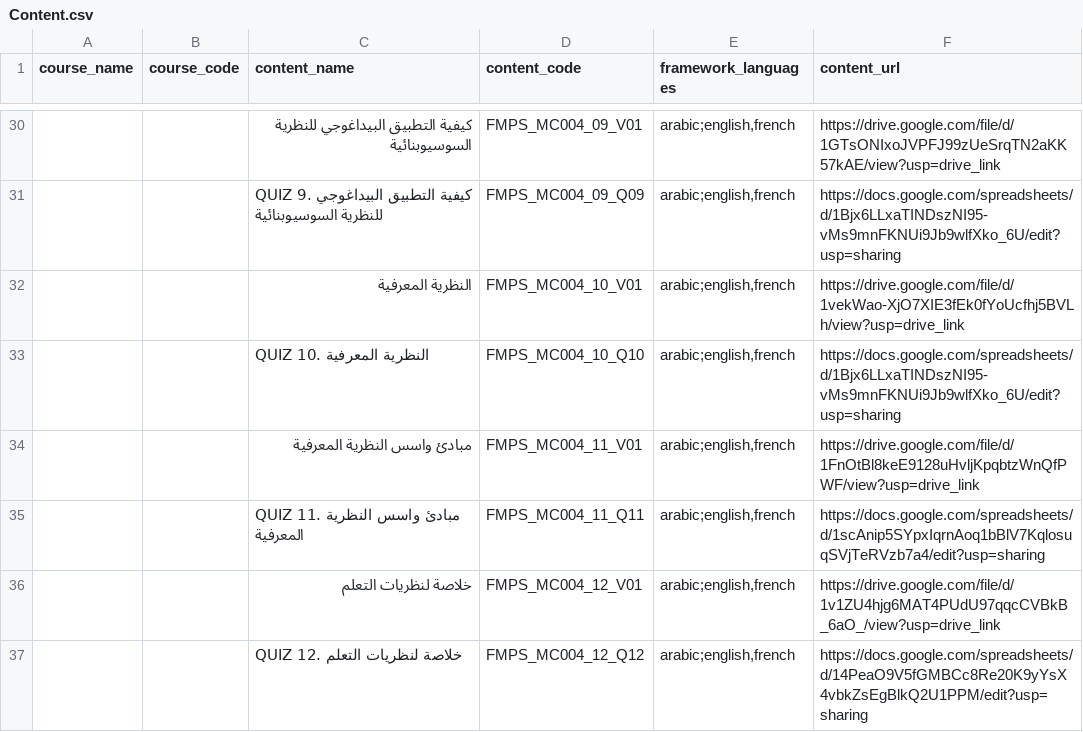
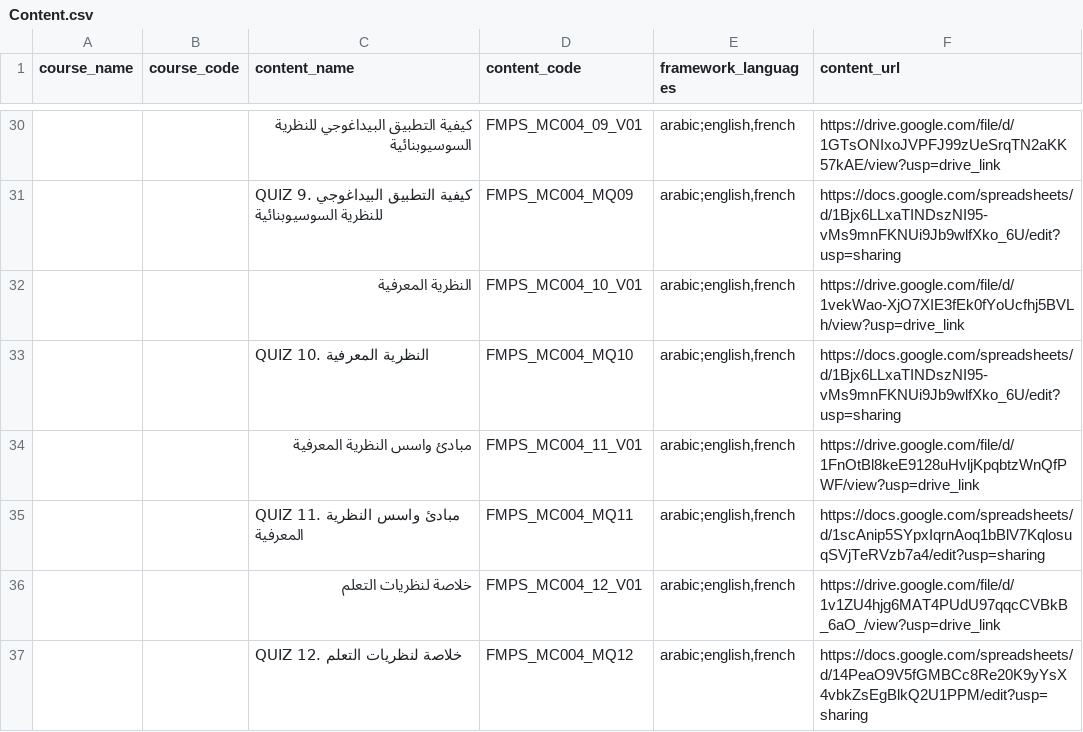
Before and after one commit to sanketika-labs/ad-hoc-scripts, a CSV file: Protean/course_creation/csv/Content.csv, drawn as a sheet; only a part is shown, gaps mark what is left out; the diff covers the shown part only.

```diff
--- a/Protean/course_creation/csv/Content.csv
+++ b/Protean/course_creation/csv/Content.csv
@@ -30,8 +30,8 @@
 ,,كيفية التطبيق البيداغوجي للنظرية السوسيوبنائية,FMPS_MC004_09_V01,"arabic;english,french",https://drive.google.com/file/d/1GTsONIxoJVPFJ99zUeSrqTN2aKK57kAE/view?usp=drive_link
-,,QUIZ 9. كيفية التطبيق البيداغوجي للنظرية السوسيوبنائية,FMPS_MC004_09_Q09,"arabic;english,french",https://docs.google.com/spreadsheets/d/1Bjx6LLxaTINDszNI95-vMs9mnFKNUi9Jb9wlfXko_6U/edit?usp=sharing
+,,QUIZ 9. كيفية التطبيق البيداغوجي للنظرية السوسيوبنائية,FMPS_MC004_MQ09,"arabic;english,french",https://docs.google.com/spreadsheets/d/1Bjx6LLxaTINDszNI95-vMs9mnFKNUi9Jb9wlfXko_6U/edit?usp=sharing
 ,,النظرية المعرفية,FMPS_MC004_10_V01,"arabic;english,french",https://drive.google.com/file/d/1vekWao-XjO7XIE3fEk0fYoUcfhj5BVLh/view?usp=drive_link
-,,QUIZ 10. النظرية المعرفية,FMPS_MC004_10_Q10,"arabic;english,french",https://docs.google.com/spreadsheets/d/1Bjx6LLxaTINDszNI95-vMs9mnFKNUi9Jb9wlfXko_6U/edit?usp=sharing
+,,QUIZ 10. النظرية المعرفية,FMPS_MC004_MQ10,"arabic;english,french",https://docs.google.com/spreadsheets/d/1Bjx6LLxaTINDszNI95-vMs9mnFKNUi9Jb9wlfXko_6U/edit?usp=sharing
 ,,مبادئ واسس النظرية المعرفية,FMPS_MC004_11_V01,"arabic;english,french",https://drive.google.com/file/d/1FnOtBl8keE9128uHvljKpqbtzWnQfPWF/view?usp=drive_link
-,,QUIZ 11. مبادئ واسس النظرية المعرفية,FMPS_MC004_11_Q11,"arabic;english,french",https://docs.google.com/spreadsheets/d/1scAnip5SYpxIqrnAoq1bBlV7KqlosuqSVjTeRVzb7a4/edit?usp=sharing
+,,QUIZ 11. مبادئ واسس النظرية المعرفية,FMPS_MC004_MQ11,"arabic;english,french",https://docs.google.com/spreadsheets/d/1scAnip5SYpxIqrnAoq1bBlV7KqlosuqSVjTeRVzb7a4/edit?usp=sharing
 ,,خلاصة لنظريات التعلم,FMPS_MC004_12_V01,"arabic;english,french",https://drive.google.com/file/d/1v1ZU4hjg6MAT4PUdU97qqcCVBkB_6aO_/view?usp=drive_link
-,,QUIZ 12. خلاصة لنظريات التعلم,FMPS_MC004_12_Q12,"arabic;english,french",https://docs.google.com/spreadsheets/d/14PeaO9V5fGMBCc8Re20K9yYsX4vbkZsEgBlkQ2U1PPM/edit?usp=sharing
+,,QUIZ 12. خلاصة لنظريات التعلم,FMPS_MC004_MQ12,"arabic;english,french",https://docs.google.com/spreadsheets/d/14PeaO9V5fGMBCc8Re20K9yYsX4vbkZsEgBlkQ2U1PPM/edit?usp=sharing
```
Also changed, not shown: 14 edited cells elsewhere in this file, 24 other files.
